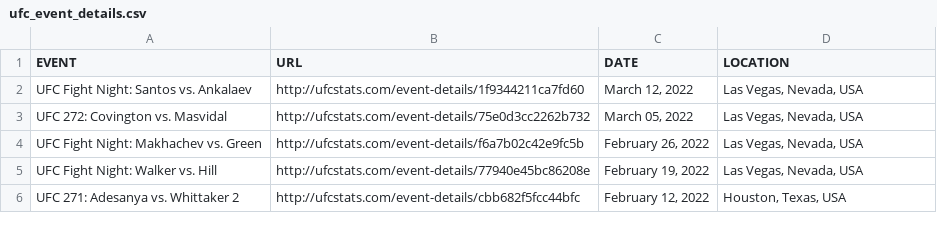
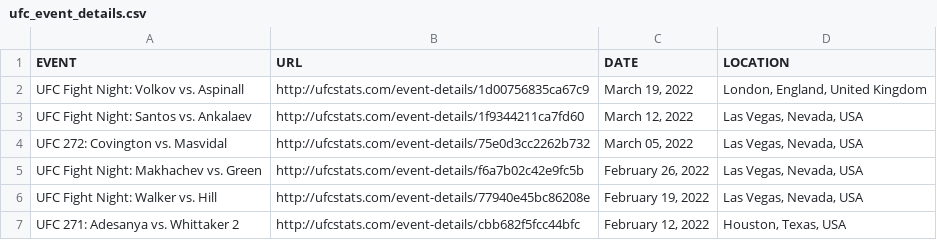
Before and after one commit to rajdesai1/UFC-Stats-Scrap, a CSV file: ufc_event_details.csv, drawn as a sheet; only a part is shown.

```diff
--- a/ufc_event_details.csv
+++ b/ufc_event_details.csv
@@ -1,2 +1,3 @@
 EVENT,URL,DATE,LOCATION
+UFC Fight Night: Volkov vs. Aspinall,http://ufcstats.com/event-details/1d00756835ca67c9,"March 19, 2022","London, England, United Kingdom"
 UFC Fight Night: Santos vs. Ankalaev,http://ufcstats.com/event-details/1f9344211ca7fd60,"March 12, 2022","Las Vegas, Nevada, USA"
```
Also changed, not shown: ufc_fight_details.csv, 1 other file.
